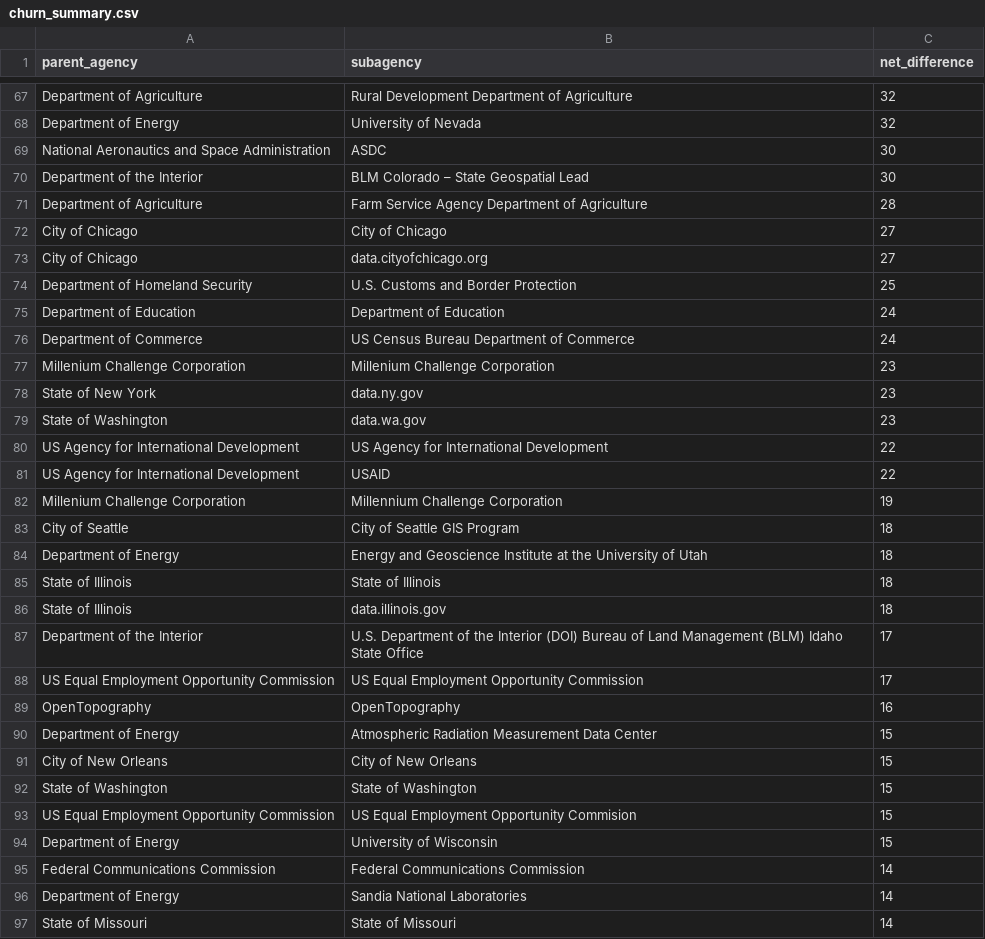
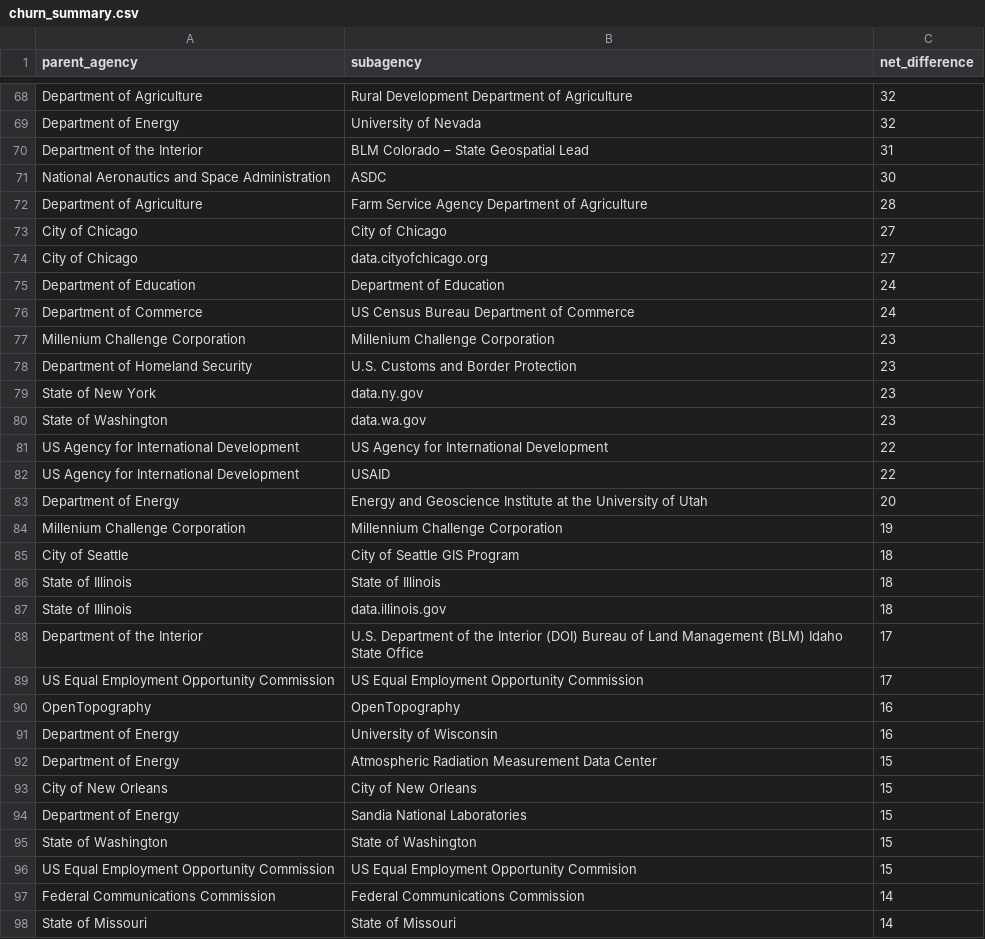
Before and after one commit to hancush/eyeball, a CSV file: output/churn_summary.csv, drawn as a sheet; only a part is shown, gaps mark what is left out; the diff covers the shown part only.

```diff
--- a/output/churn_summary.csv
+++ b/output/churn_summary.csv
@@ -68,4 +69,4 @@ Department of Agriculture,Rural Development Department of Agriculture,32
 Department of Energy,University of Nevada,32
+Department of the Interior,BLM Colorado – State Geospatial Lead,31
 National Aeronautics and Space Administration,ASDC,30
-Department of the Interior,BLM Colorado – State Geospatial Lead,30
 Department of Agriculture,Farm Service Agency Department of Agriculture,28
@@ -73,3 +74,2 @@ City of Chicago,City of Chicago,27
 City of Chicago,data.cityofchicago.org,27
-Department of Homeland Security,U.S. Customs and Border Protection,25
 Department of Education,Department of Education,24
@@ -77,2 +77,3 @@ Department of Commerce,US Census Bureau Department of Commerce,24
 Millenium Challenge Corporation,Millenium Challenge Corporation,23
+Department of Homeland Security,U.S. Customs and Border Protection,23
 State of New York,data.ny.gov,23
@@ -81,5 +82,5 @@ US Agency for International Development,US Agency for International Development,
 US Agency for International Development,USAID,22
+Department of Energy,Energy and Geoscience Institute at the University of Utah,20
 Millenium Challenge Corporation,Millennium Challenge Corporation,19
 City of Seattle,City of Seattle GIS Program,18
-Department of Energy,Energy and Geoscience Institute at the University of Utah,18
 State of Illinois,State of Illinois,18
@@ -89,9 +90,9 @@ US Equal Employment Opportunity Commission,US Equal Employment Opportunity Commi
 OpenTopography,OpenTopography,16
+Department of Energy,University of Wisconsin,16
 Department of Energy,Atmospheric Radiation Measurement Data Center,15
 City of New Orleans,City of New Orleans,15
+Department of Energy,Sandia National Laboratories,15
 State of Washington,State of Washington,15
 US Equal Employment Opportunity Commission,US Equal Employment Opportunity Commision,15
-Department of Energy,University of Wisconsin,15
 Federal Communications Commission,Federal Communications Commission,14
-Department of Energy,Sandia National Laboratories,14
 State of Missouri,State of Missouri,14
```
Also changed, not shown: 7 added rows, 3 removed rows and 16 edited cells elsewhere in this file, archive.csv, output/log.csv.
